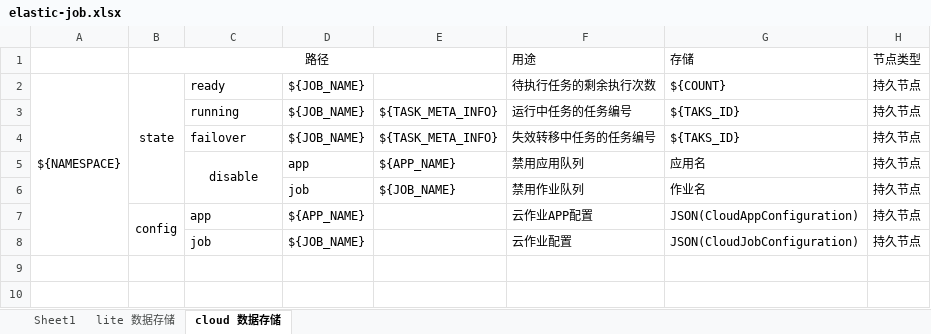
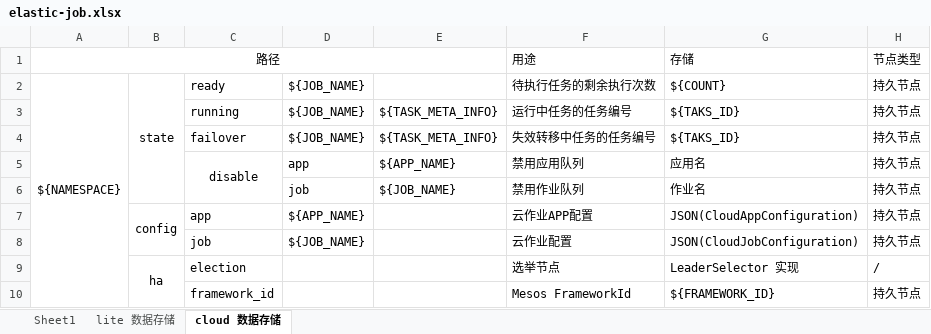
Before and after one commit to zhouzhizhen/yunaiv.github.io, an Excel workbook: source/_drafts/Elastic-Job/elastic-job.xlsx, sheet cloud 数据存储, drawn as a sheet; values as stored, in another font and other column widths than the file's, no borders; removed rows and columns are numbered as before the commit, all else as after; the diff names each change by its address in the sheet, - before the commit and + after, or states it on an @@ line.

Commit message:
Elastic-Job-Cloud 源码解析 —— 高可用 初始化提交

```diff
--- a/source/_drafts/Elastic-Job/elastic-job.xlsx (sheet cloud 数据存储)
+++ b/source/_drafts/Elastic-Job/elastic-job.xlsx (sheet cloud 数据存储)
-A1: (empty)
+A1: 路径
+A1:E1 merged
-B1: 路径
+B1: (empty)
-B1:E1 merged
+row 9:  | ha | election |  |  | 选举节点 | LeaderSelector 实现 | /
+row 10:  |  | framework_id |  |  | Mesos FrameworkId | ${FRAMEWORK_ID} | 持久节点
```
Also changed, not shown: 6 other files.
